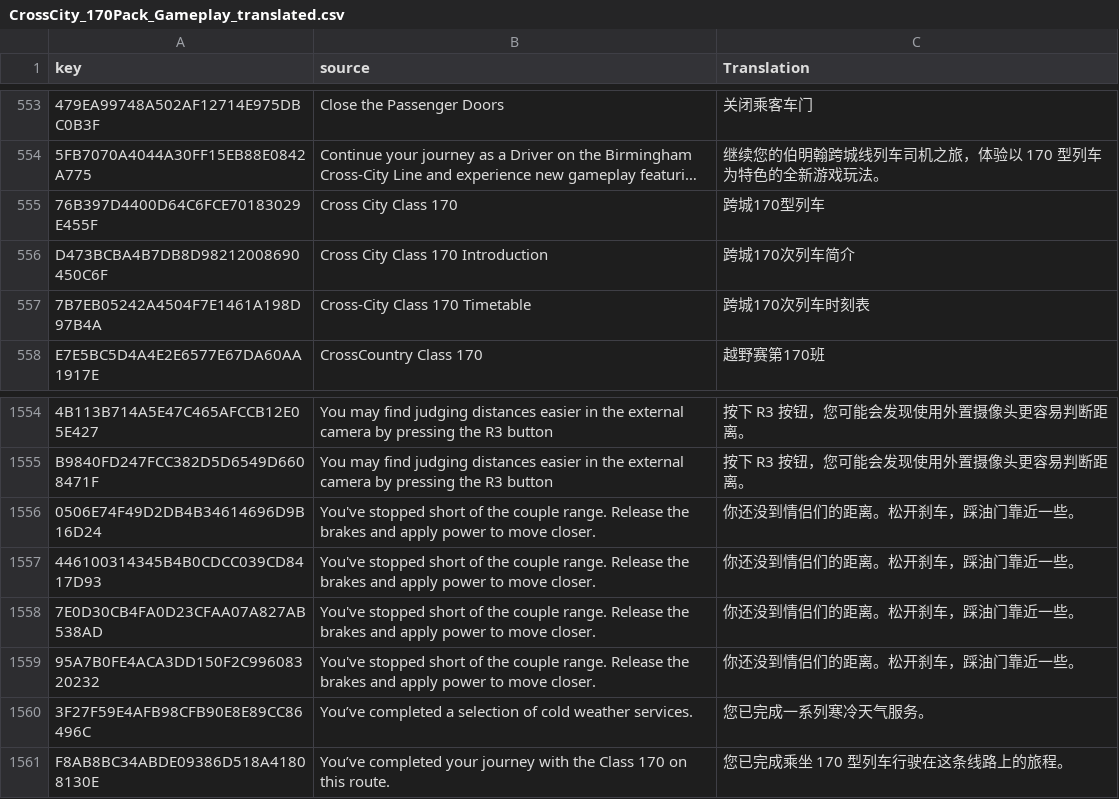
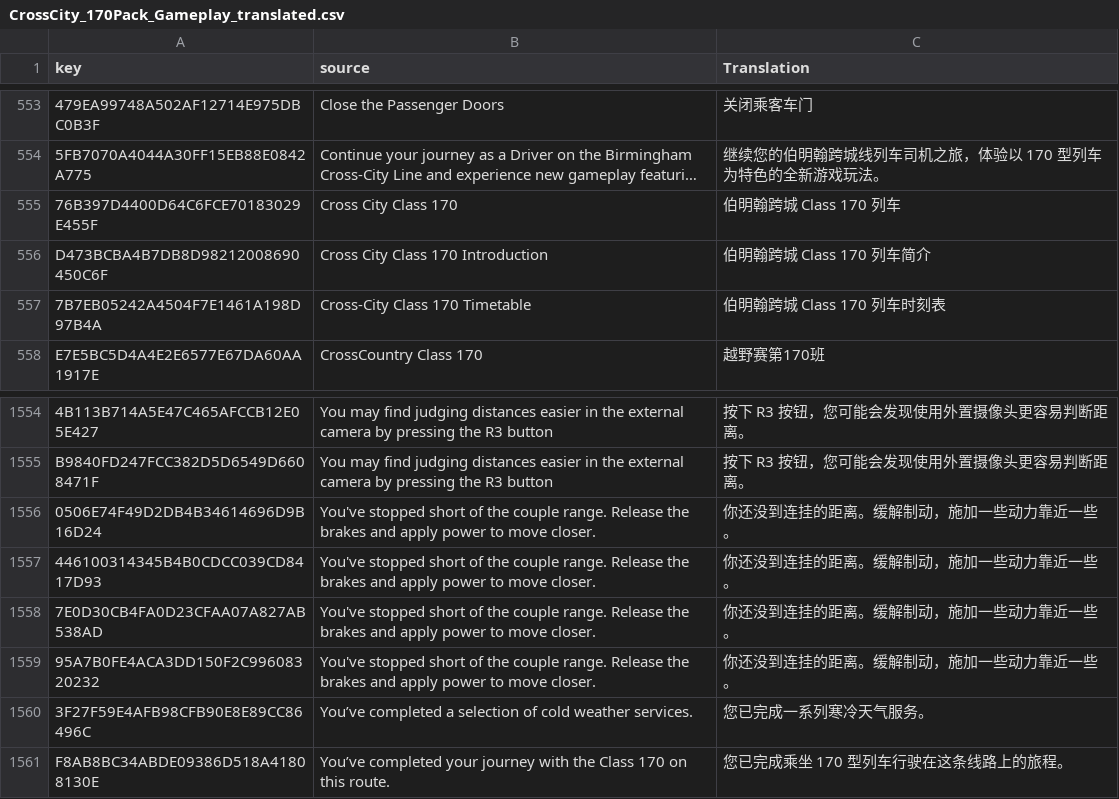
Before and after one commit to smallg0at/tswloc, a CSV file: CrossCity_170Pack_Gameplay_translated.csv, drawn as a sheet; only a part is shown, gaps mark what is left out; long unchanged cells end in …; the diff names each change by its address in the sheet, - before the commit and + after, or states it on an @@ line.

```diff
--- a/CrossCity_170Pack_Gameplay_translated.csv
+++ b/CrossCity_170Pack_Gameplay_translated.csv
-C555 (Translation): 跨城170型列车
+C555 (Translation): 伯明翰跨城 Class 170 列车
-C556 (Translation): 跨城170次列车简介
+C556 (Translation): 伯明翰跨城 Class 170 列车简介
-C557 (Translation): 跨城170次列车时刻表
+C557 (Translation): 伯明翰跨城 Class 170 列车时刻表
-C1556:C1559 (Translation): 你还没到情侣们的距离。松开刹车，踩油门靠近一些。
+C1556:C1559 (Translation): 你还没到连挂的距离。缓解制动，施加一些动力靠近一些。
```
Also changed, not shown: AABS_Class350_1_translated.csv, AABS_Class350_2_translated.csv, 18 other files.
